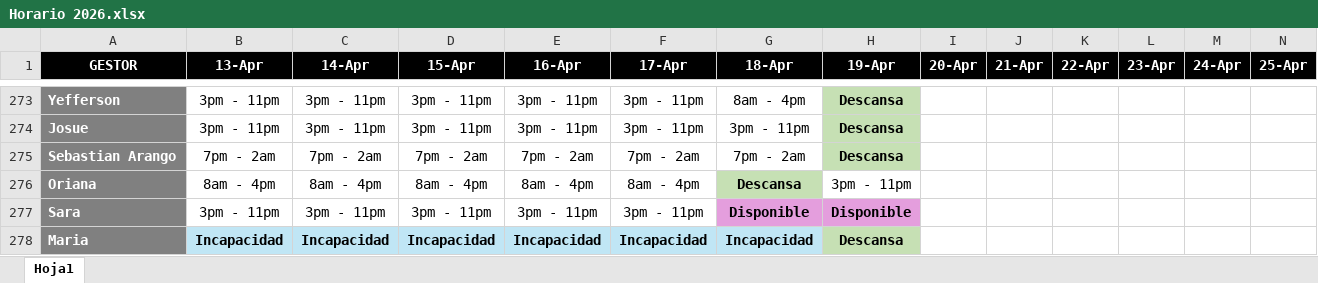
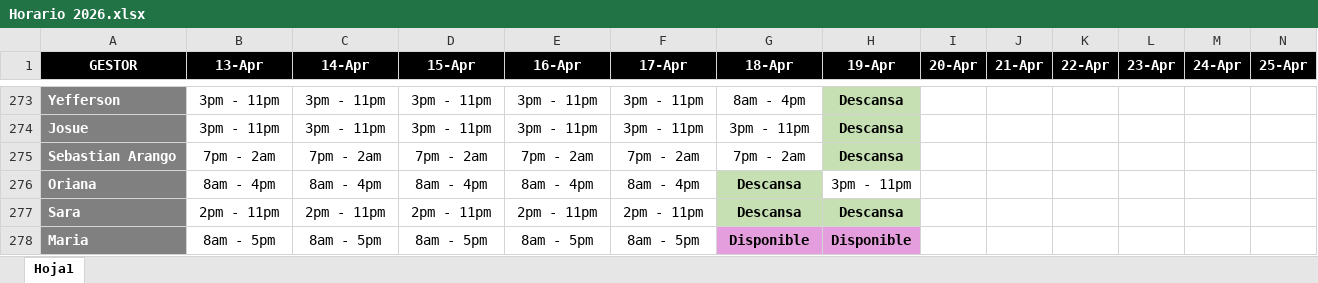
Before and after one commit to VirtualSoft026/riesgovirtualsoft, an Excel workbook: Horario/Horario 2026.xlsx, sheet Hoja1, drawn as a sheet; only a part is shown, gaps mark what is left out; values as stored, in another font and other column widths than the file's, no borders; charts and pictures not drawn; removed rows and columns are numbered as before the commit, all else as after; rows hold the shown columns only; the diff names each change by its address in the sheet, - before the commit and + after, or states it on an @@ line.

Commit message:
Add files via upload
Cambio de horario de Maria y Sara

```diff
--- a/Horario/Horario 2026.xlsx (sheet Hoja1)
+++ b/Horario/Horario 2026.xlsx (sheet Hoja1)
-B277 (13-Apr): 3pm - 11pm
+B277 (13-Apr): 2pm - 11pm
-C277 (14-Apr): 3pm - 11pm
+C277 (14-Apr): 2pm - 11pm
-D277 (15-Apr): 3pm - 11pm
+D277 (15-Apr): 2pm - 11pm
-E277 (16-Apr): 3pm - 11pm
+E277 (16-Apr): 2pm - 11pm
-F277 (17-Apr): 3pm - 11pm
+F277 (17-Apr): 2pm - 11pm
-G277 (18-Apr): Disponible
+G277 (18-Apr): Descansa
-G277:H277 fill: #E49EDD
+G277:H277 fill: #C6E0B4
-H277 (19-Apr): Disponible
+H277 (19-Apr): Descansa
-row 278: Maria | Incapacidad | Incapacidad | Incapacidad | Incapacidad | Incapacidad | Incapacidad | Descansa
+row 278: Maria | 8am - 5pm | 8am - 5pm | 8am - 5pm | 8am - 5pm | 8am - 5pm | Disponible | Disponible
```
Also changed, not shown: charts or pictures.
